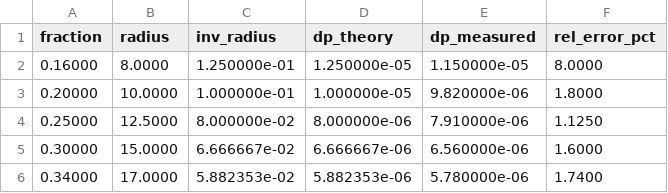
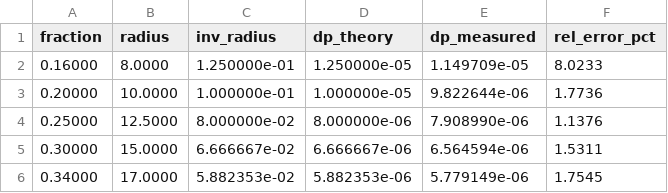
Before and after one commit to tomollow/lbmcode, a CSV file: docs/sec5/generated/lbmlap_laplace_radius.csv, drawn as a sheet.

```diff
--- a/docs/sec5/generated/lbmlap_laplace_radius.csv
+++ b/docs/sec5/generated/lbmlap_laplace_radius.csv
@@ -1,6 +1,6 @@
 fraction,radius,inv_radius,dp_theory,dp_measured,rel_error_pct
-0.16000,8.0000,1.250000e-01,1.250000e-05,1.150000e-05,8.0000
-0.20000,10.0000,1.000000e-01,1.000000e-05,9.820000e-06,1.8000
-0.25000,12.5000,8.000000e-02,8.000000e-06,7.910000e-06,1.1250
-0.30000,15.0000,6.666667e-02,6.666667e-06,6.560000e-06,1.6000
-0.34000,17.0000,5.882353e-02,5.882353e-06,5.780000e-06,1.7400
+0.16000,8.0000,1.250000e-01,1.250000e-05,1.149709e-05,8.0233
+0.20000,10.0000,1.000000e-01,1.000000e-05,9.822644e-06,1.7736
+0.25000,12.5000,8.000000e-02,8.000000e-06,7.908990e-06,1.1376
+0.30000,15.0000,6.666667e-02,6.666667e-06,6.564594e-06,1.5311
+0.34000,17.0000,5.882353e-02,5.882353e-06,5.779149e-06,1.7545
```
Also changed, not shown: 3 other files.
